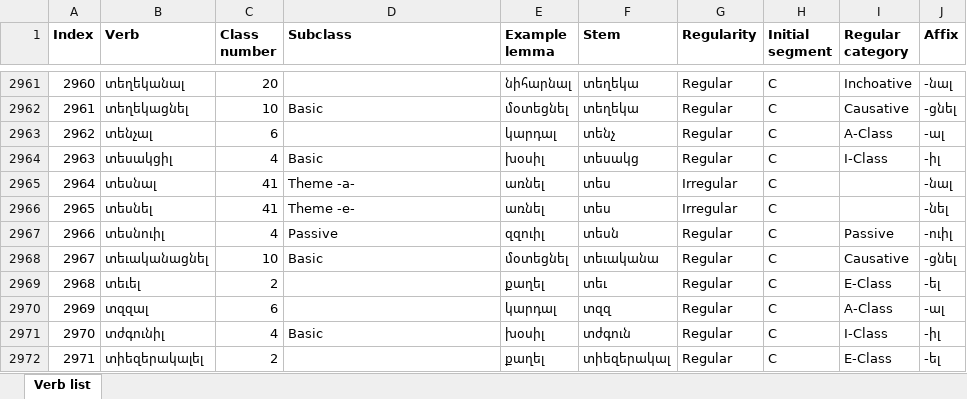
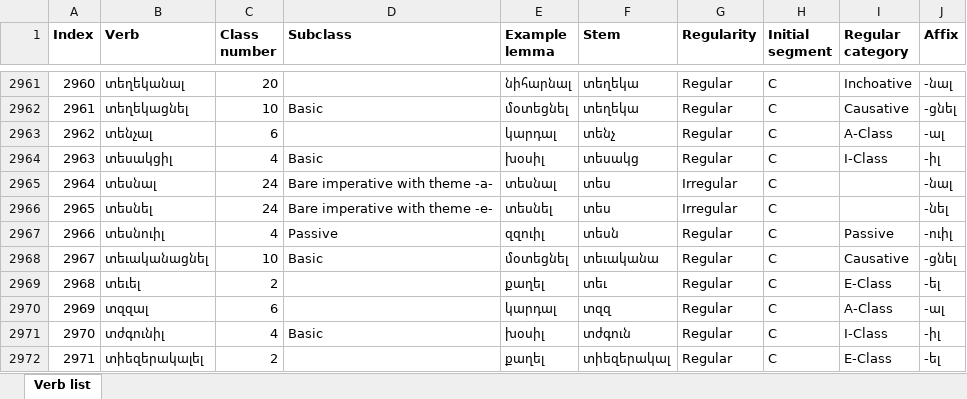
Before and after one commit to jhdeov/ArmenianVerbs, an Excel workbook: verblist/verblist_excel/verblist_arm.xlsx, sheet Verb list, drawn as a sheet; only a part is shown, gaps mark what is left out; values as stored, in another font and other column widths than the file's, no borders; the diff names each change by its address in the sheet, - before the commit and + after, or states it on an @@ line.

```diff
--- a/verblist/verblist_excel/verblist_arm.xlsx (sheet Verb list)
+++ b/verblist/verblist_excel/verblist_arm.xlsx (sheet Verb list)
-C2965:C2966 (Class number): 41
+C2965:C2966 (Class number): 24
-D2965 (Subclass): Theme -a-
+D2965 (Subclass): Bare imperative with theme -a-
-E2965 (Example lemma): առնել
+E2965 (Example lemma): տեսնալ
-D2966 (Subclass): Theme -e-
+D2966 (Subclass): Bare imperative with theme -e-
-E2966 (Example lemma): առնել
+E2966 (Example lemma): տեսնել
```
Also changed, not shown: paradigms/paradigms_excel/paradigms_arm.xlsx, paradigms/paradigms_excel/paradigms_stemmed.xlsx, 12 other files.
